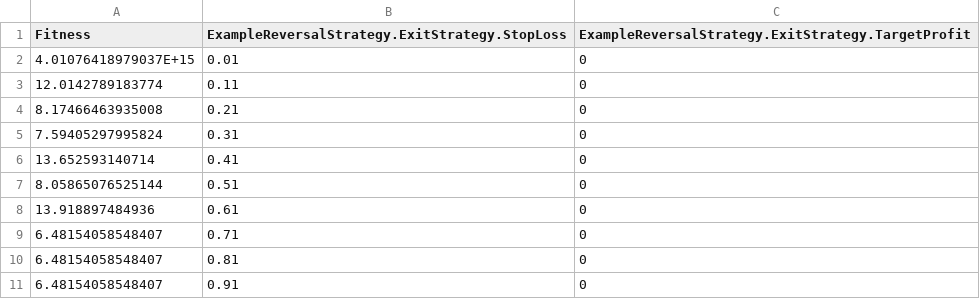
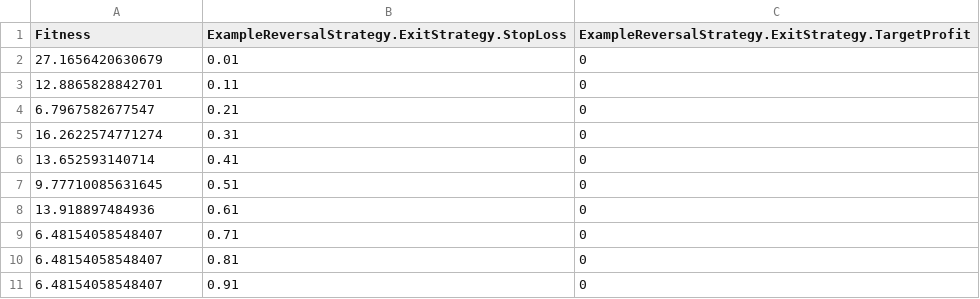
Before and after one commit to jspraul/TickZoomPublic, a CSV file: Platform/TickZoomTesting/Startup/optimizeResults.csv, drawn as a sheet.

Commit message:
Corrected known-good values for Optimizer tests.

```diff
--- a/Platform/TickZoomTesting/Startup/optimizeResults.csv
+++ b/Platform/TickZoomTesting/Startup/optimizeResults.csv
@@ -1,8 +1,8 @@
 Fitness,ExampleReversalStrategy.ExitStrategy.StopLoss,ExampleReversalStrategy.ExitStrategy.TargetProfit
-4.01076418979037E+15,0.01,0
-12.0142789183774,0.11,0
-8.17466463935008,0.21,0
-7.59405297995824,0.31,0
+27.1656420630679,0.01,0
+12.8865828842701,0.11,0
+6.7967582677547,0.21,0
+16.2622574771274,0.31,0
 13.652593140714,0.41,0
-8.05865076525144,0.51,0
+9.77710085631645,0.51,0
 13.918897484936,0.61,0
```
Also changed, not shown: Platform/TickZoomTesting/Startup/geneticResults.csv.
